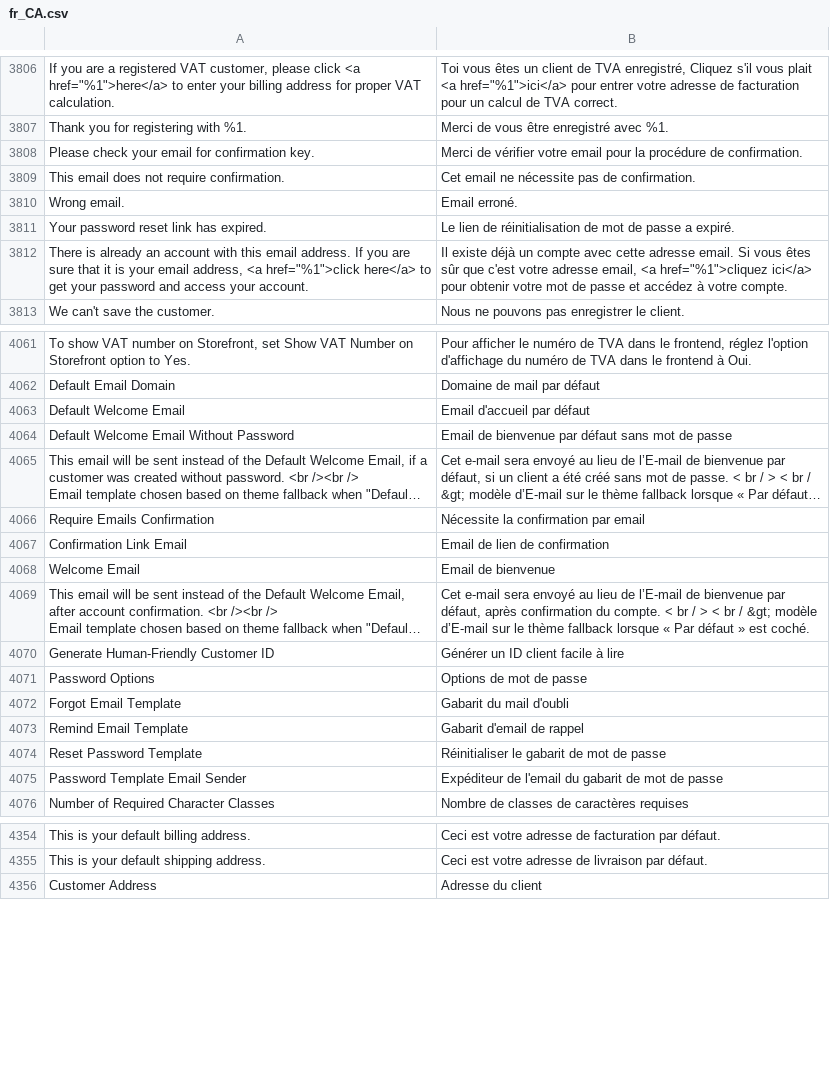
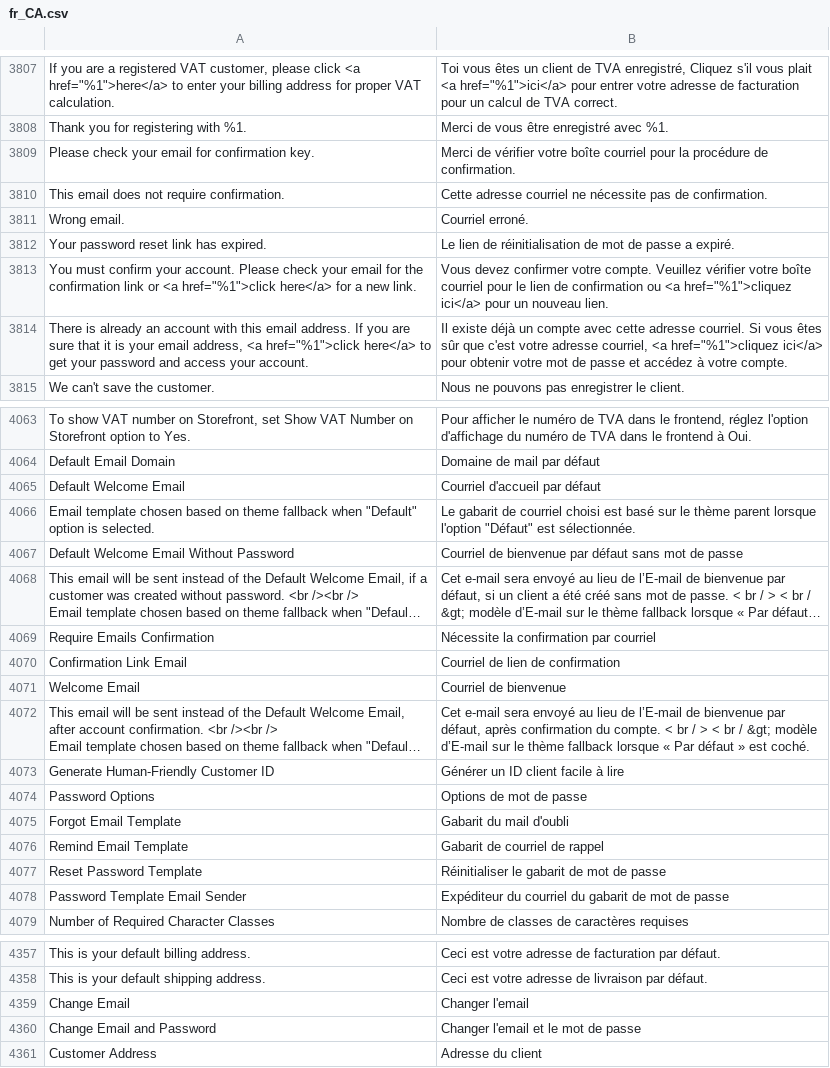
Before and after one commit to magento-l10n/language-fr_CA, a CSV file: fr_CA.csv, drawn as a sheet; only a part is shown, gaps mark what is left out; long unchanged cells end in …; addresses are those after the commit; the diff covers the shown part only; the diff names each change by its address in the sheet, - before the commit and + after, or states it on an @@ line.

```diff
--- a/fr_CA.csv
+++ b/fr_CA.csv
-B3809: …vérifier votre email pour la…
+B3809: …vérifier votre boîte courriel pour la…
-B3810: Cet email ne nécessite…
+B3810: Cette adresse courriel ne nécessite…
-B3811: Email erroné.
+B3811: Courriel erroné.
+row 3813: You must confirm your account. Please check your email for the confirmation link or <a href="%1">click here</a> for a new link. | Vous devez confirmer votre compte. Veuillez vérifier votre boîte courriel pour le lien de confirmation ou <a href="%1">cliquez ici</a> pour un nouveau lien.
-B3814: …cette adresse email. Si vous êtes sûr que c'est votre adresse email, <a href="%1">cliquez…
+B3814: …cette adresse courriel. Si vous êtes sûr que c'est votre adresse courriel, <a href="%1">cliquez…
-B4065: Email d'accueil par défaut
+B4065: Courriel d'accueil par défaut
+row 4066: Email template chosen based on theme fallback when "Default" option is selected. | Le gabarit de courriel choisi est basé sur le thème parent lorsque l'option "Défaut" est sélectionnée.
-B4067: Email de bienvenue…
+B4067: Courriel de bienvenue…
-B4069: Nécessite la confirmation par email
+B4069: Nécessite la confirmation par courriel
-B4070: Email de lien de confirmation
+B4070: Courriel de lien de confirmation
-B4071: Email de bienvenue
+B4071: Courriel de bienvenue
-B4076: Gabarit d'email de rappel
+B4076: Gabarit de courriel de rappel
-B4078: Expéditeur de l'email du gabarit…
+B4078: Expéditeur du courriel du gabarit…
+row 4359: Change Email | Changer l'email
+row 4360: Change Email and Password | Changer l'email et le mot de passe
```
Also changed, not shown: 15 added rows, 3 removed rows and 61 edited cells elsewhere in this file, 1 other file.
